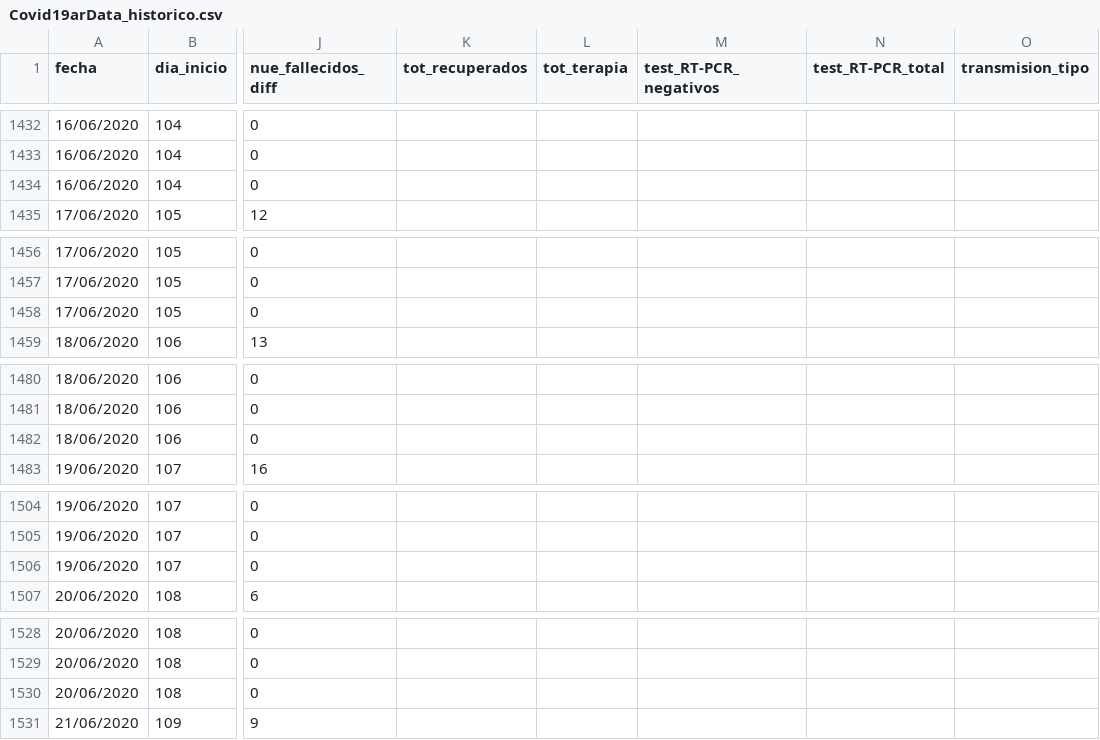
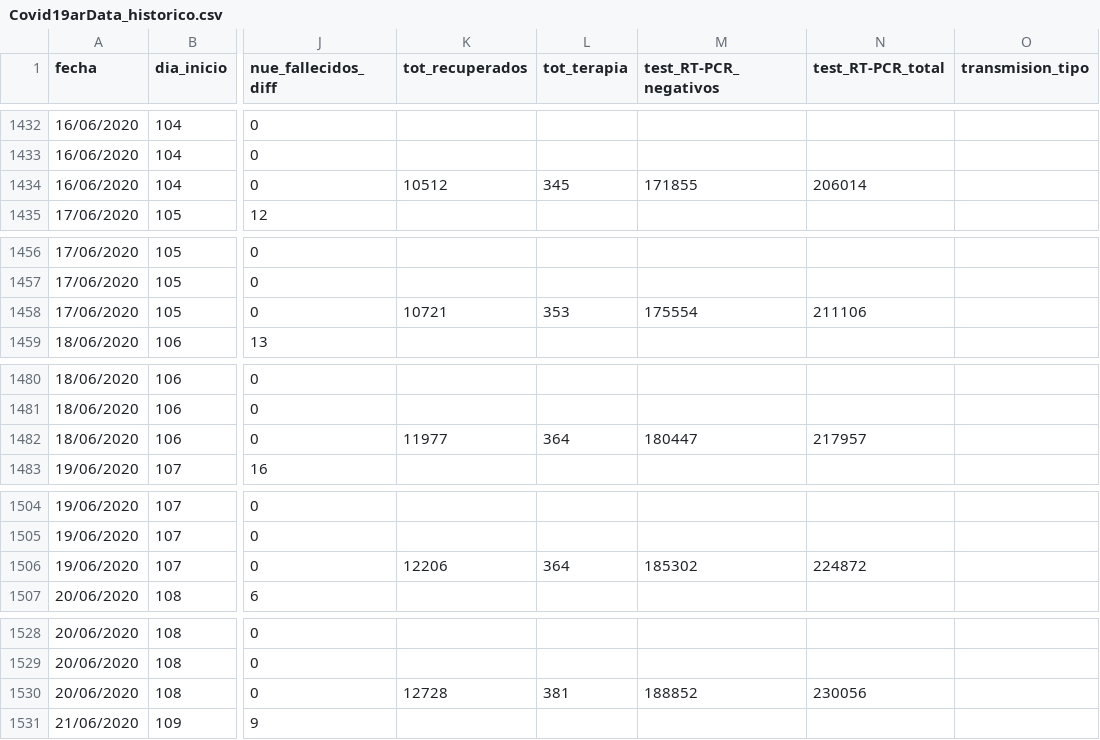
Before and after one commit to sergiovillordo/covid19_spread, a CSV file: data/argentina/Covid19arData_historico.csv, drawn as a sheet; only a part is shown, gaps mark what is left out; the diff covers the shown part only; the diff names each change by its address in the sheet, - before the commit and + after, or states it on an @@ line.

```diff
--- a/data/argentina/Covid19arData_historico.csv
+++ b/data/argentina/Covid19arData_historico.csv
-K1434 (tot_recuperados): (empty)
+K1434 (tot_recuperados): 10512
-L1434 (tot_terapia): (empty)
+L1434 (tot_terapia): 345
-M1434 (test_RT-PCR_negativos): (empty)
+M1434 (test_RT-PCR_negativos): 171855
-N1434 (test_RT-PCR_total): (empty)
+N1434 (test_RT-PCR_total): 206014
-K1458 (tot_recuperados): (empty)
+K1458 (tot_recuperados): 10721
-L1458 (tot_terapia): (empty)
+L1458 (tot_terapia): 353
-M1458 (test_RT-PCR_negativos): (empty)
+M1458 (test_RT-PCR_negativos): 175554
-N1458 (test_RT-PCR_total): (empty)
+N1458 (test_RT-PCR_total): 211106
-K1482 (tot_recuperados): (empty)
+K1482 (tot_recuperados): 11977
-L1482 (tot_terapia): (empty)
+L1482 (tot_terapia): 364
-M1482 (test_RT-PCR_negativos): (empty)
+M1482 (test_RT-PCR_negativos): 180447
-N1482 (test_RT-PCR_total): (empty)
+N1482 (test_RT-PCR_total): 217957
-K1506 (tot_recuperados): (empty)
+K1506 (tot_recuperados): 12206
-L1506 (tot_terapia): (empty)
+L1506 (tot_terapia): 364
-M1506 (test_RT-PCR_negativos): (empty)
+M1506 (test_RT-PCR_negativos): 185302
-N1506 (test_RT-PCR_total): (empty)
+N1506 (test_RT-PCR_total): 224872
-K1530 (tot_recuperados): (empty)
+K1530 (tot_recuperados): 12728
-L1530 (tot_terapia): (empty)
+L1530 (tot_terapia): 381
-M1530 (test_RT-PCR_negativos): (empty)
+M1530 (test_RT-PCR_negativos): 188852
-N1530 (test_RT-PCR_total): (empty)
+N1530 (test_RT-PCR_total): 230056
```
Also changed, not shown: 163 edited cells elsewhere in this file, 1 other file.
